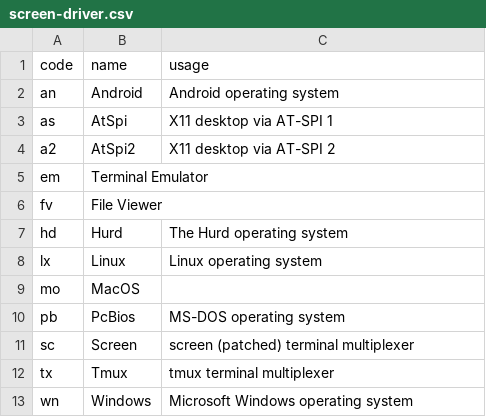
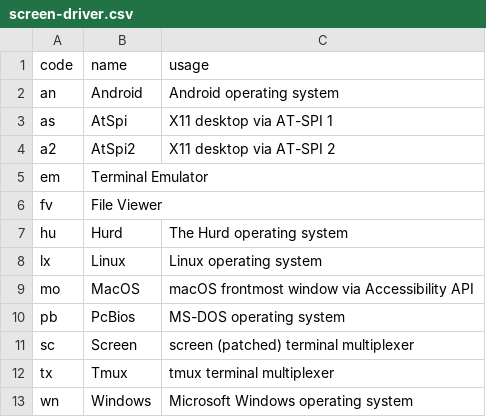
Before and after one commit to brltty/brltty, a CSV file: Documents/screen-driver.csv, drawn as a sheet.

Commit message:
Change the driver code for the Hurd screen driver from hd to hu.

```diff
--- a/Documents/screen-driver.csv
+++ b/Documents/screen-driver.csv
@@ -6,5 +6,5 @@
 "fv","File Viewer",""
-"hd","Hurd","The Hurd operating system"
+"hu","Hurd","The Hurd operating system"
 "lx","Linux","Linux operating system"
-"mo","MacOS",""
+"mo","MacOS","macOS frontmost window via Accessibility API"
 "pb","PcBios","MS-DOS operating system"
```
Also changed, not shown: Documents/driver-code.csv, Documents/speech-driver.csv, 3 other files.
